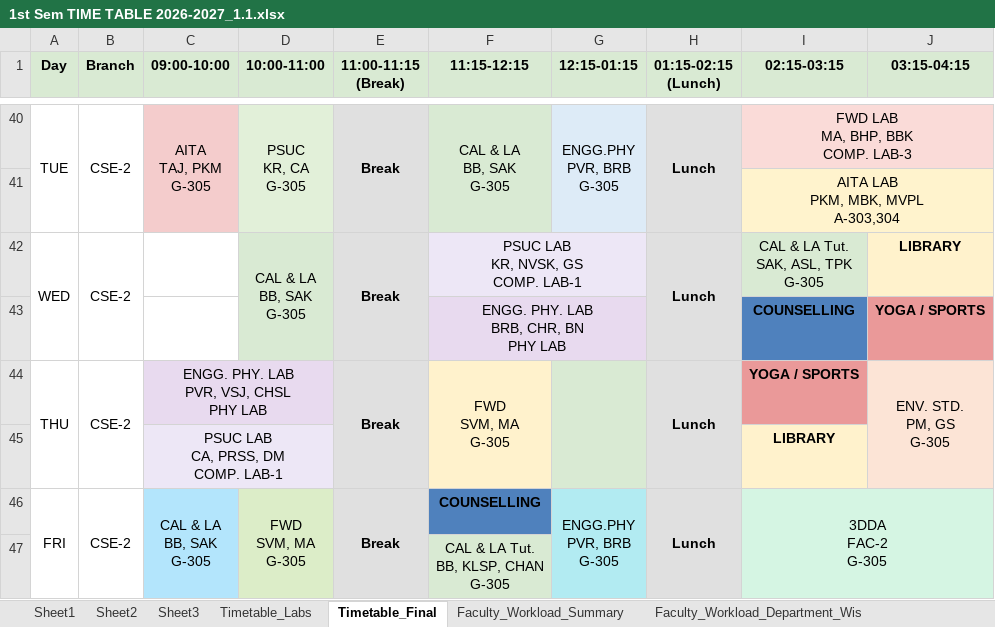
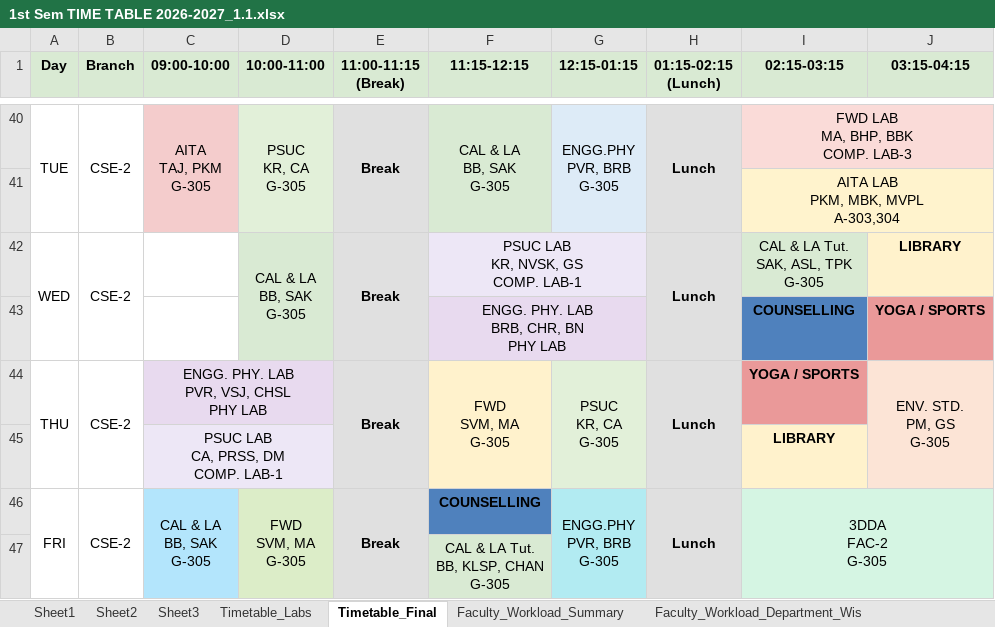
Before and after one commit to saran-neralla7/tt-analytics, an Excel workbook: timetables/1st Sem TIME TABLE 2026-2027_1.1.xlsx, sheet Timetable_Final, drawn as a sheet; only a part is shown, gaps mark what is left out; values as stored, in another font and other column widths than the file's, no borders; charts and pictures not drawn; ↵ is a line break in a cell; the diff covers the shown part only; the diff names each change by its address in the sheet, - before the commit and + after, or states it on an @@ line.

Commit message:
Support parallel multi-subject sessions (FDS/PCS) and update to latest timetable

```diff
--- a/timetables/1st Sem TIME TABLE 2026-2027_1.1.xlsx (sheet Timetable_Final)
+++ b/timetables/1st Sem TIME TABLE 2026-2027_1.1.xlsx (sheet Timetable_Final)
-G44 (12:15-01:15): (empty)
+G44 (12:15-01:15): PSUC ↵ KR, CA ↵ G-305
```
Also changed, not shown: 9 edited cells, cell formats and merged cells elsewhere in this sheet, 3 other files.
